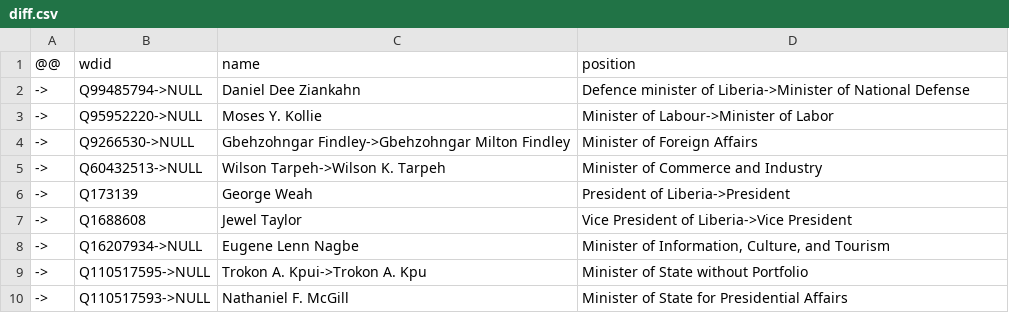
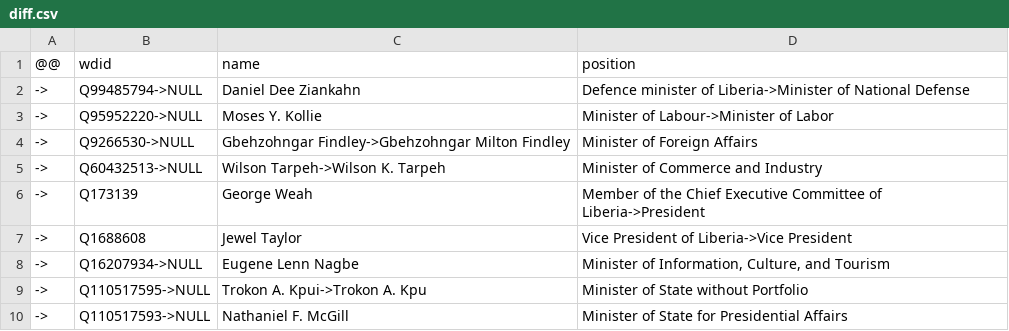
Before and after one commit to every-politician-scrapers/liberia-ministers, a CSV file: sources/cabinet-dewiki/diff.csv, drawn as a sheet; only a part is shown.

Commit message:
Compare external sources to Wikidata

```diff
--- a/sources/cabinet-dewiki/diff.csv
+++ b/sources/cabinet-dewiki/diff.csv
@@ -5,3 +5,3 @@
 ->,Q60432513->NULL,Wilson Tarpeh->Wilson K. Tarpeh,Minister of Commerce and Industry
-->,Q173139,George Weah,President of Liberia->President
+->,Q173139,George Weah,Member of the Chief Executive Committee of Liberia->President
 ->,Q1688608,Jewel Taylor,Vice President of Liberia->Vice President
```
Also changed, not shown: sources/cabinet-dewiki/wikidata.csv.
